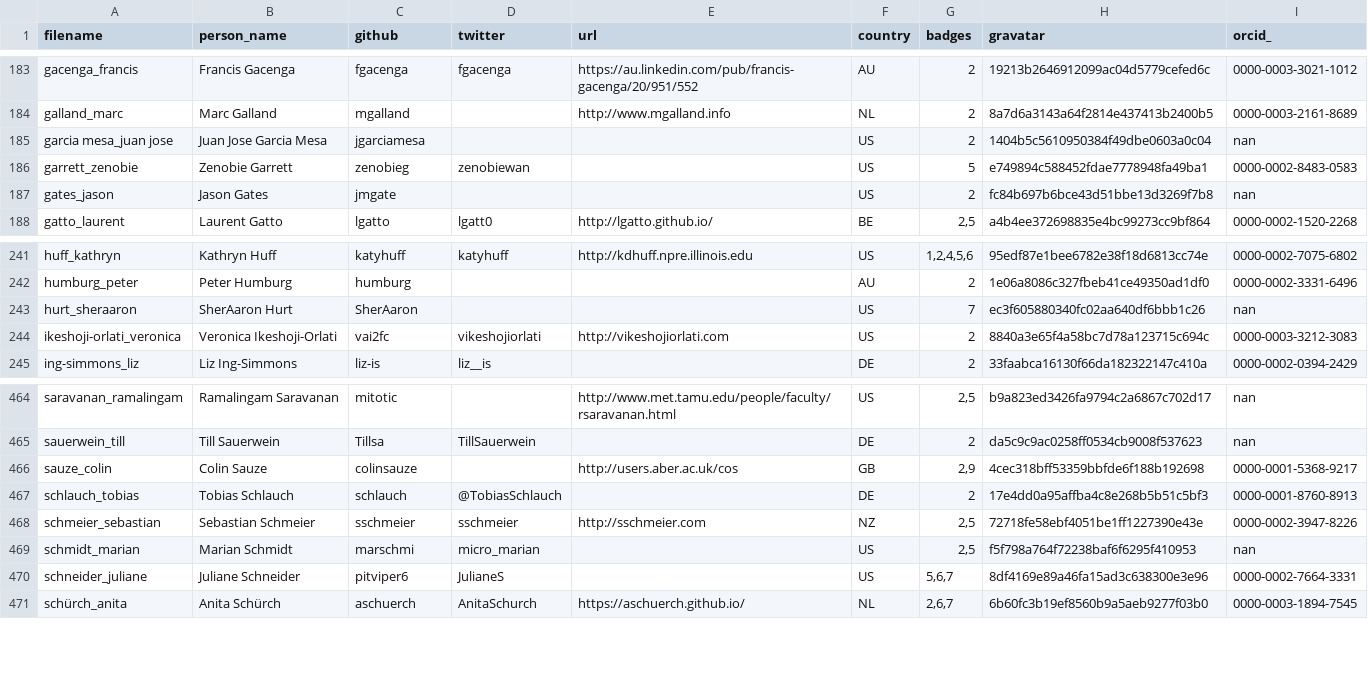
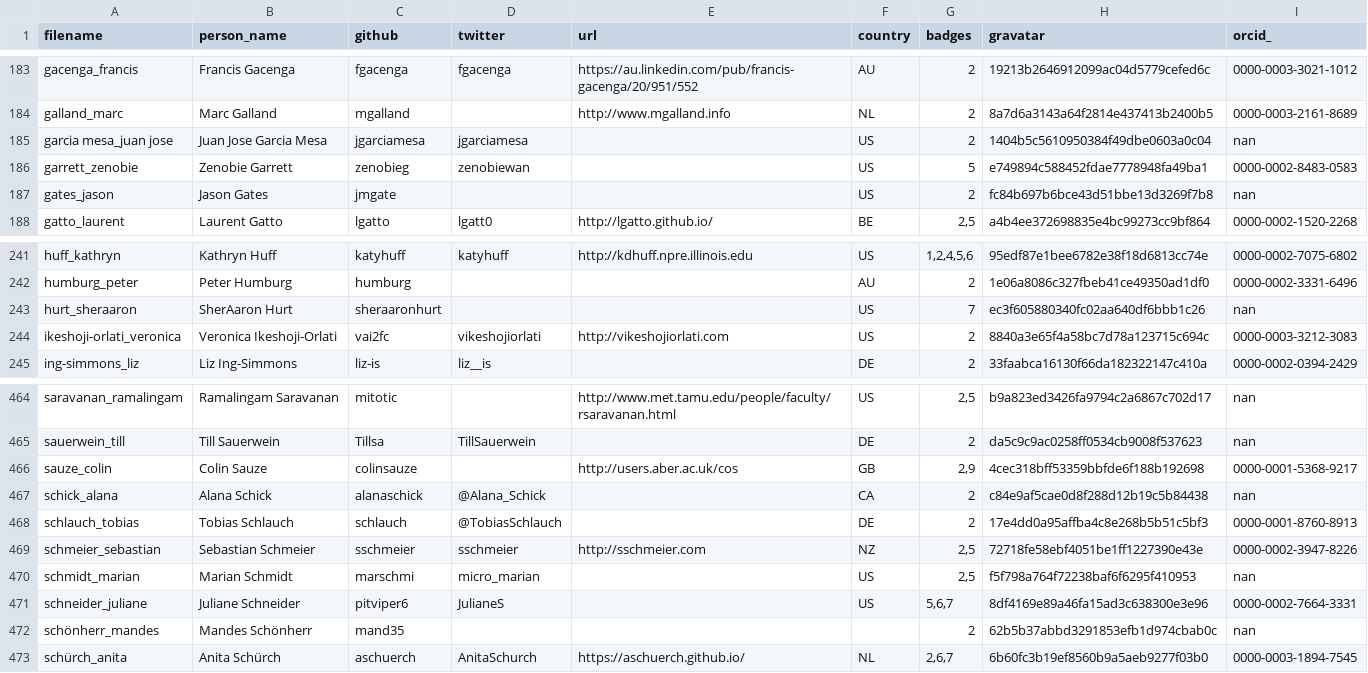
Before and after one commit to hpc-carpentry/hpc-carpentry.github.io, a CSV file: _data/publish_instructors.csv, drawn as a sheet; only a part is shown, gaps mark what is left out.

Commit message:
Updating instructor records

```diff
--- a/_data/publish_instructors.csv
+++ b/_data/publish_instructors.csv
@@ -184,3 +184,3 @@ gacenga_francis,Francis Gacenga,fgacenga,fgacenga,https://au.linkedin.com/pub/fr
 galland_marc,Marc Galland,mgalland,,http://www.mgalland.info,NL,2,8a7d6a3143a64f2814e437413b2400b5,0000-0003-2161-8689
-garcia mesa_juan jose,Juan Jose Garcia Mesa,jgarciamesa,,,US,2,1404b5c5610950384f49dbe0603a0c04,nan
+garcia mesa_juan jose,Juan Jose Garcia Mesa,jgarciamesa,jgarciamesa,,US,2,1404b5c5610950384f49dbe0603a0c04,nan
 garrett_zenobie,Zenobie Garrett,zenobieg,zenobiewan,,US,5,e749894c588452fdae7778948fa49ba1,0000-0002-8483-0583
@@ -242,3 +242,3 @@ huff_kathryn,Kathryn Huff,katyhuff,katyhuff,http://kdhuff.npre.illinois.edu,US,"
 humburg_peter,Peter Humburg,humburg,,,AU,2,1e06a8086c327fbeb41ce49350ad1df0,0000-0002-3331-6496
-hurt_sheraaron,SherAaron Hurt,SherAaron,,,US,7,ec3f605880340fc02aa640df6bbb1c26,nan
+hurt_sheraaron,SherAaron Hurt,sheraaronhurt,,,US,7,ec3f605880340fc02aa640df6bbb1c26,nan
 ikeshoji-orlati_veronica,Veronica Ikeshoji-Orlati,vai2fc,vikeshojiorlati,http://vikeshojiorlati.com,US,2,8840a3e65f4a58bc7d78a123715c694c,0000-0003-3212-3083
@@ -466,2 +466,3 @@ sauerwein_till,Till Sauerwein,Tillsa,TillSauerwein,,DE,2,da5c9c9ac0258ff0534cb90
 sauze_colin,Colin Sauze,colinsauze,,http://users.aber.ac.uk/cos,GB,"2,9",4cec318bff53359bbfde6f188b192698,0000-0001-5368-9217
+schick_alana,Alana Schick,alanaschick,@Alana_Schick,,CA,2,c84e9af5cae0d8f288d12b19c5b84438,nan
 schlauch_tobias,Tobias Schlauch,schlauch,@TobiasSchlauch,,DE,2,17e4dd0a95affba4c8e268b5b51c5bf3,0000-0001-8760-8913
@@ -470,2 +471,3 @@ schmidt_marian,Marian Schmidt,marschmi,micro_marian,,US,"2,5",f5f798a764f72238ba
 schneider_juliane,Juliane Schneider,pitviper6,JulianeS,,US,"5,6,7",8df4169e89a46fa15ad3c638300e3e96,0000-0002-7664-3331
+schönherr_mandes,Mandes Schönherr,mand35,,,,2,62b5b37abbd3291853efb1d974cbab0c,nan
 schürch_anita,Anita Schürch,aschuerch,AnitaSchurch,https://aschuerch.github.io/,NL,"2,6,7",6b60fc3b19ef8560b9a5aeb9277f03b0,0000-0003-1894-7545
```
